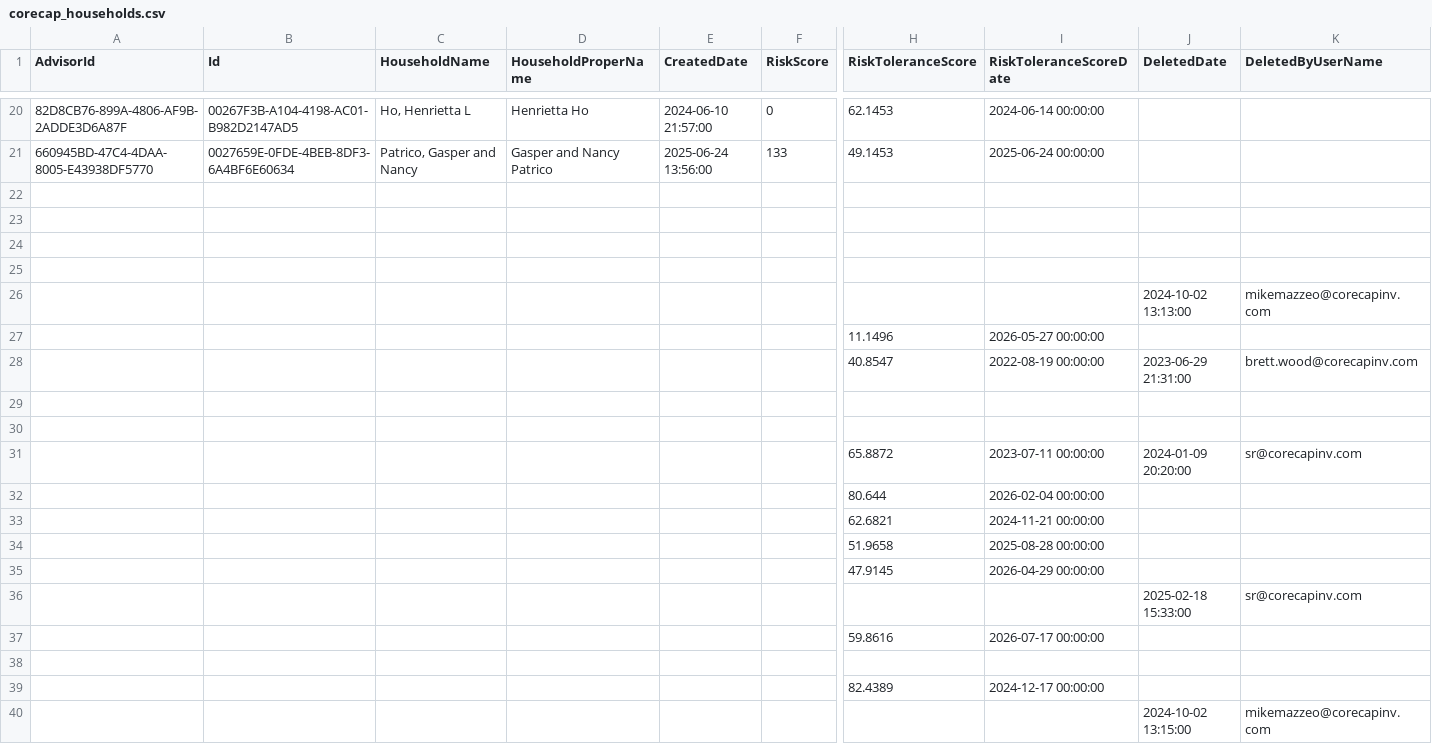
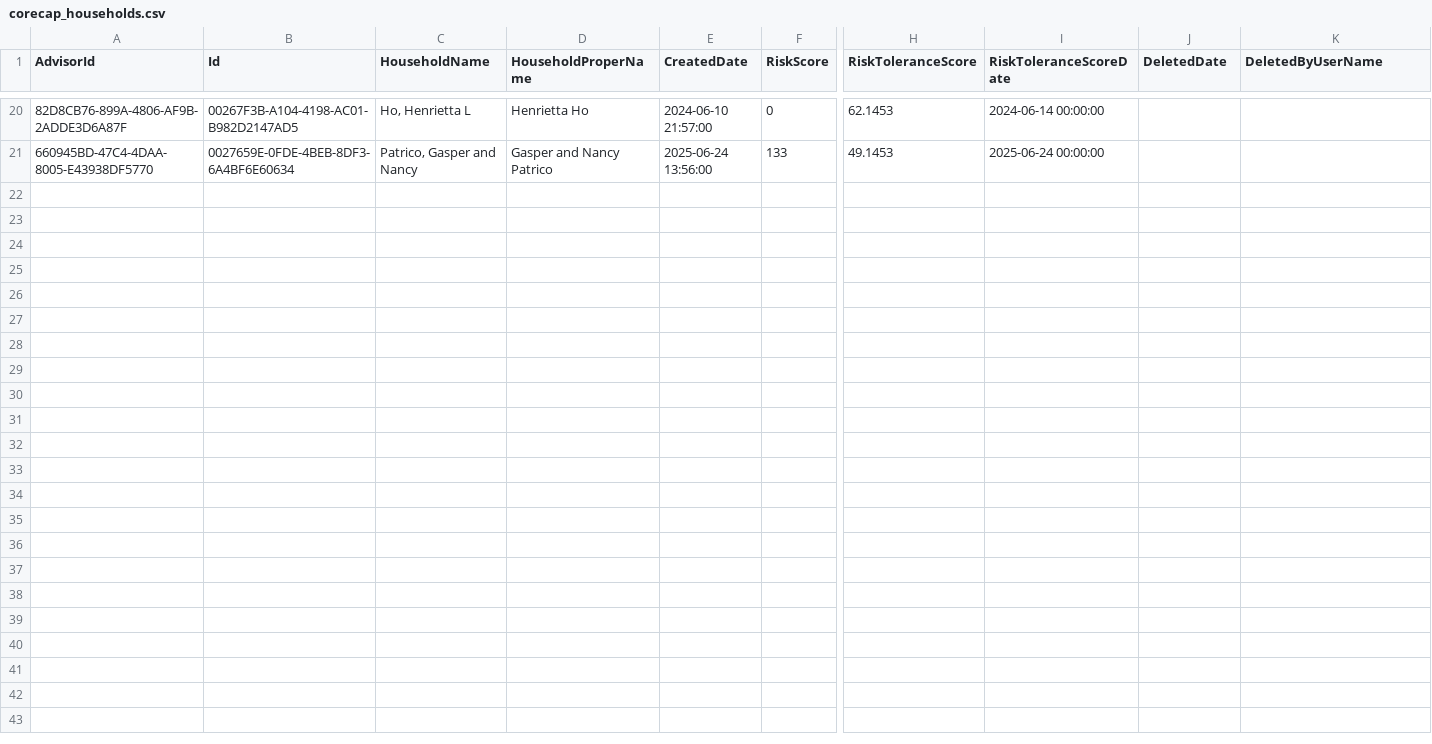
Before and after one commit to jeevamutharasiselvarasu/wealth-migration-platform, a CSV file: demo_data/corecap_source_files/corecap_households.csv, drawn as a sheet; only a part is shown, gaps mark what is left out; rows hold the shown columns only; the diff covers the shown part only; the diff names each change by its address in the sheet, - before the commit and + after, or states it on an @@ line.

```diff
--- a/demo_data/corecap_source_files/corecap_households.csv
+++ b/demo_data/corecap_source_files/corecap_households.csv
-row 22: (empty)
-row 23: (empty)
-row 24: (empty)
-row 25: (empty)
-row 26:  |  |  |  |  |  |  |  | 2024-10-02 13:13:00 | mikemazzeo@corecapinv.com
-row 27:  |  |  |  |  |  | 11.1496 | 2026-05-27 00:00:00
-row 28:  |  |  |  |  |  | 40.8547 | 2022-08-19 00:00:00 | 2023-06-29 21:31:00 | brett.wood@corecapinv.com
-row 29: (empty)
-row 30: (empty)
-row 31:  |  |  |  |  |  | 65.8872 | 2023-07-11 00:00:00 | 2024-01-09 20:20:00 | sr@corecapinv.com
-row 32:  |  |  |  |  |  | 80.644 | 2026-02-04 00:00:00
-row 33:  |  |  |  |  |  | 62.6821 | 2024-11-21 00:00:00
-row 34:  |  |  |  |  |  | 51.9658 | 2025-08-28 00:00:00
-row 35:  |  |  |  |  |  | 47.9145 | 2026-04-29 00:00:00
-row 36:  |  |  |  |  |  |  |  | 2025-02-18 15:33:00 | sr@corecapinv.com
-row 37:  |  |  |  |  |  | 59.8616 | 2026-07-17 00:00:00
-row 38: (empty)
-row 39:  |  |  |  |  |  | 82.4389 | 2024-12-17 00:00:00
-row 40:  |  |  |  |  |  |  |  | 2024-10-02 13:15:00 | mikemazzeo@corecapinv.com
```
Also changed, not shown: 60 removed rows elsewhere in this file, 1 other file.
